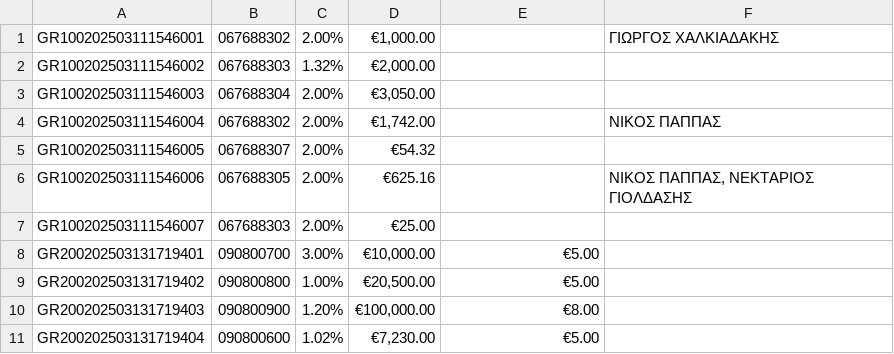
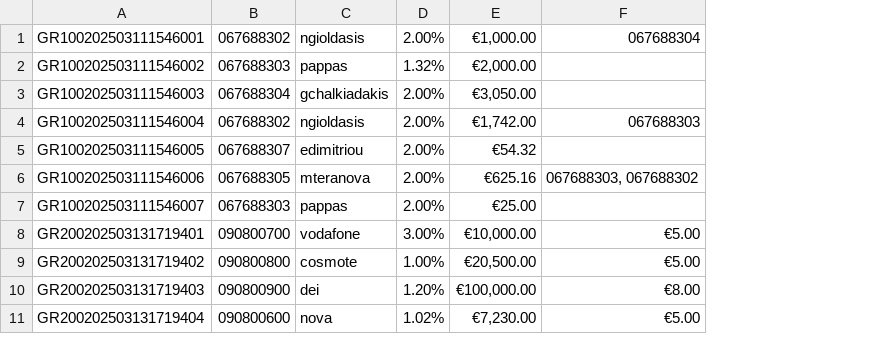
Before and after one commit to Efto-Tat/Bank-of-TUC, a CSV file: BANK_OF_TUC/bankAccounts.csv, drawn as a sheet; removed rows and columns are numbered as before the commit, all else as after; the diff names each change by its address in the sheet, - before the commit and + after, or states it on an @@ line.

```diff
--- a/BANK_OF_TUC/bankAccounts.csv
+++ b/BANK_OF_TUC/bankAccounts.csv
+column C, rows 1-11: ngioldasis | pappas | gchalkiadakis | ngioldasis | edimitriou | mteranova | pappas | vodafone | cosmote | dei | nova
-column F, rows 1-6: ΓΙΩΡΓΟΣ ΧΑΛΚΙΑΔΑΚΗΣ |  |  | ΝΙΚΟΣ ΠΑΠΠΑΣ |  | ΝΙΚΟΣ ΠΑΠΠΑΣ, ΝΕΚΤΑΡΙΟΣ ΓΙΟΛΔΑΣΗΣ
-F1: (empty)
+F1: 067688304
-F4: (empty)
+F4: 067688303
-F6: (empty)
+F6: 067688303, 067688302
```
Also changed, not shown: BANK_OF_TUC/users.csv, 6 other files.
